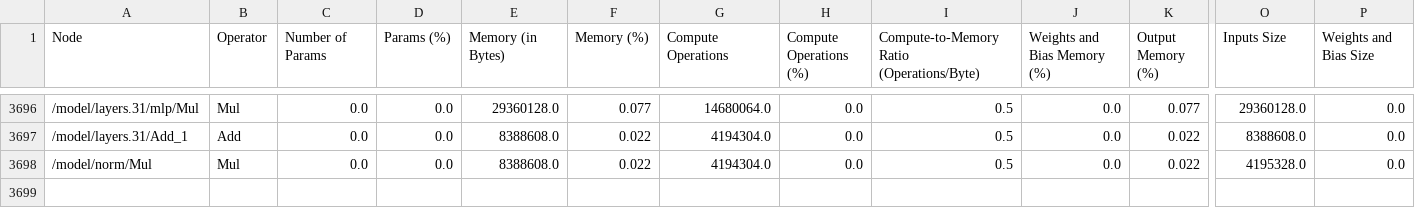
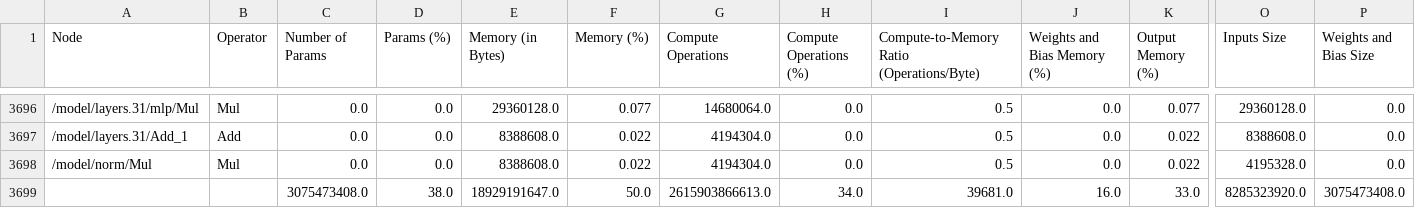
Before and after one commit to shamith2/onnxInference, a CSV file: results/onnxProfile/logs/llama3_8b_fp16/llama3_8b_fp16_prefillPhase_memory_optimized_summary.csv, drawn as a sheet; only a part is shown, gaps mark what is left out; rows hold the shown columns only; the diff names each change by its address in the sheet, - before the commit and + after, or states it on an @@ line.

Commit message:
profiler update

```diff
--- a/results/onnxProfile/logs/llama3_8b_fp16/llama3_8b_fp16_prefillPhase_memory_optimized_summary.csv
+++ b/results/onnxProfile/logs/llama3_8b_fp16/llama3_8b_fp16_prefillPhase_memory_optimized_summary.csv
+row 3699:  |  | 3075473408.0 | 38.0 | 18929191647.0 | 50.0 | 2615903866613.0 | 34.0 | 39681.0 | 16.0 | 33.0 | 8285323920.0 | 3075473408.0
```
Also changed, not shown: results/onnxProfile/logs/llama3_8b_fp16/llama3_8b_fp16_decode0Phase_memory_optimized_summary.csv, results/onnxProfile/logs/llama3_8b_fp16/llama3_8b_fp16_decodenPhase_memory_optimized_summary.csv, 2 other files.
